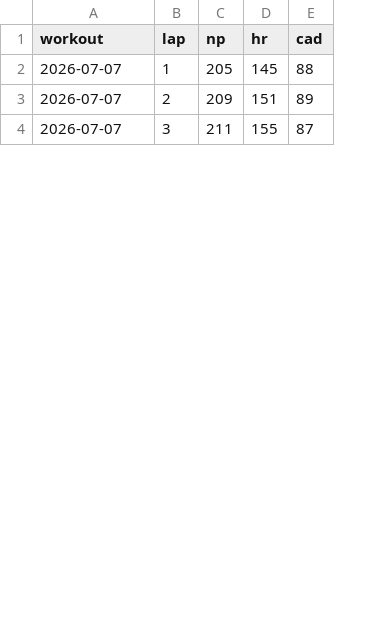
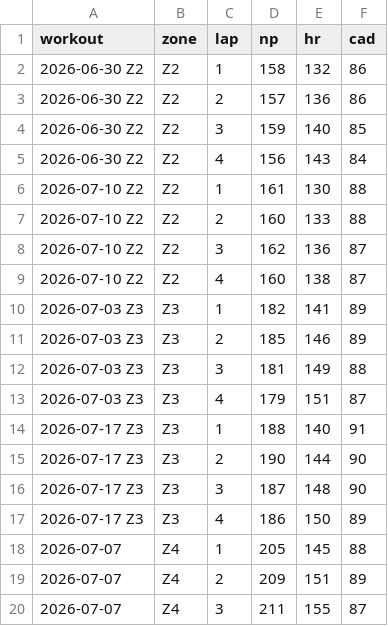
Before and after one commit to assafaftaf/workout-analyses, a CSV file: laps.csv, drawn as a sheet; only a part is shown; the diff names each change by its address in the sheet, - before the commit and + after, or states it on an @@ line.

Commit message:
Add workout zones and new lap data to laps.csv
Updated laps.csv to include workout zones and additional lap data.

```diff
--- a/laps.csv
+++ b/laps.csv
+column B (zone), rows 18-20: all Z4
+row 2: 2026-06-30 Z2 | Z2 | 1 | 158 | 132 | 86
+row 3: 2026-06-30 Z2 | Z2 | 2 | 157 | 136 | 86
+row 4: 2026-06-30 Z2 | Z2 | 3 | 159 | 140 | 85
+row 5: 2026-06-30 Z2 | Z2 | 4 | 156 | 143 | 84
+row 6: 2026-07-10 Z2 | Z2 | 1 | 161 | 130 | 88
+row 7: 2026-07-10 Z2 | Z2 | 2 | 160 | 133 | 88
+row 8: 2026-07-10 Z2 | Z2 | 3 | 162 | 136 | 87
+row 9: 2026-07-10 Z2 | Z2 | 4 | 160 | 138 | 87
+row 10: 2026-07-03 Z3 | Z3 | 1 | 182 | 141 | 89
+row 11: 2026-07-03 Z3 | Z3 | 2 | 185 | 146 | 89
+row 12: 2026-07-03 Z3 | Z3 | 3 | 181 | 149 | 88
+row 13: 2026-07-03 Z3 | Z3 | 4 | 179 | 151 | 87
+row 14: 2026-07-17 Z3 | Z3 | 1 | 188 | 140 | 91
+row 15: 2026-07-17 Z3 | Z3 | 2 | 190 | 144 | 90
+row 16: 2026-07-17 Z3 | Z3 | 3 | 187 | 148 | 90
+row 17: 2026-07-17 Z3 | Z3 | 4 | 186 | 150 | 89
```
